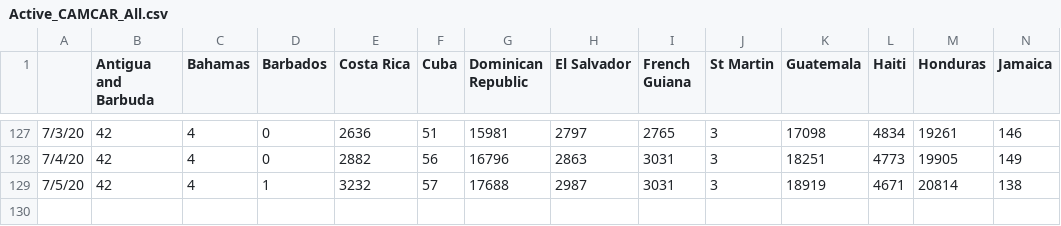
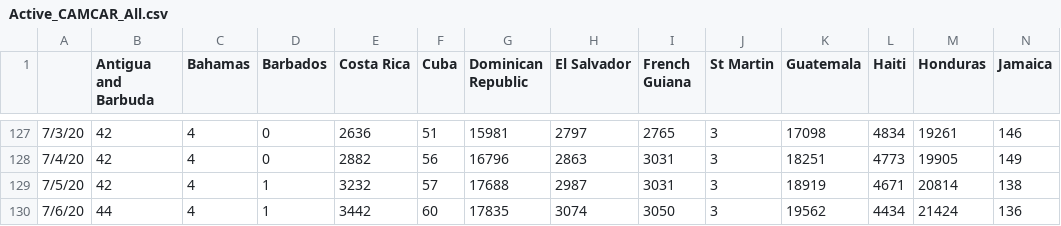
Before and after one commit to andresdha/COVID_Analysis, a CSV file: Active_CAMCAR_All.csv, drawn as a sheet; only a part is shown, gaps mark what is left out; rows hold the shown columns only; the diff names each change by its address in the sheet, - before the commit and + after, or states it on an @@ line.

```diff
--- a/Active_CAMCAR_All.csv
+++ b/Active_CAMCAR_All.csv
+row 130: 7/6/20 | 44 | 4 | 1 | 3442 | 60 | 17835 | 3074 | 3050 | 3 | 19562 | 4434 | 21424 | 136
```
Also changed, not shown: Cases_Time_Series_CAMCAR_All.csv, GrowthFactorCAMCAR.csv, 18 other files.
